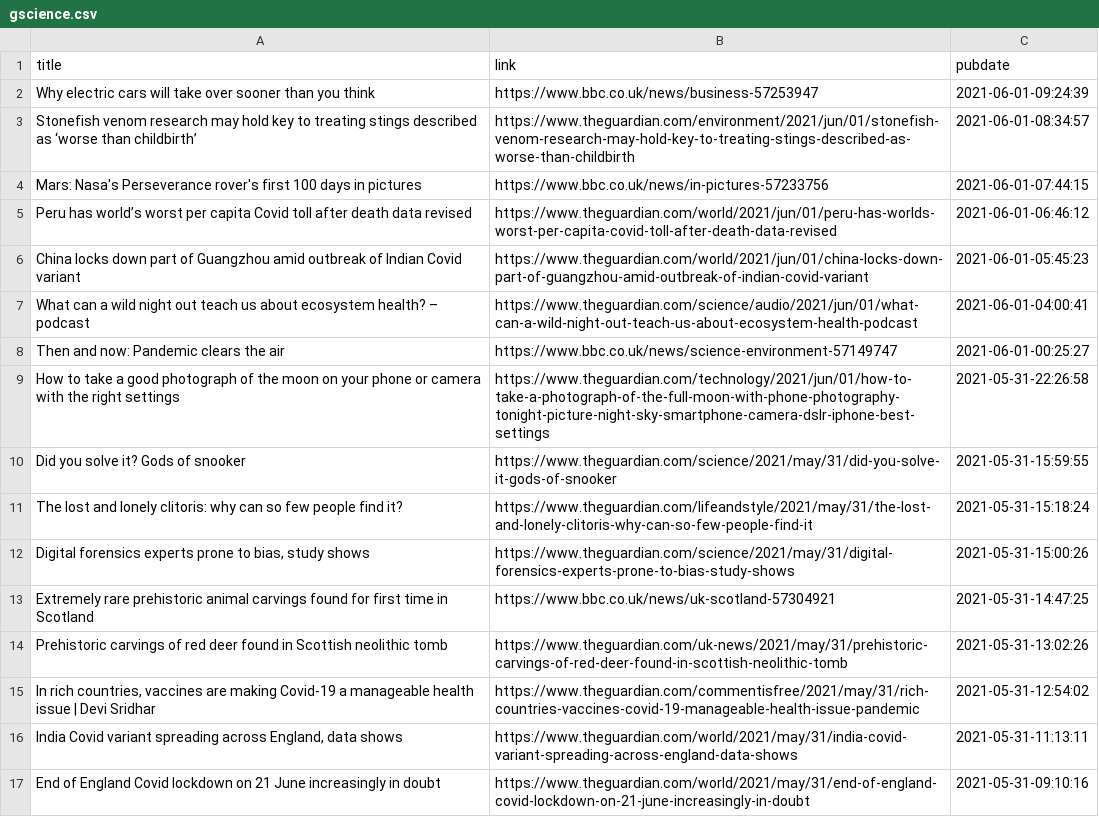
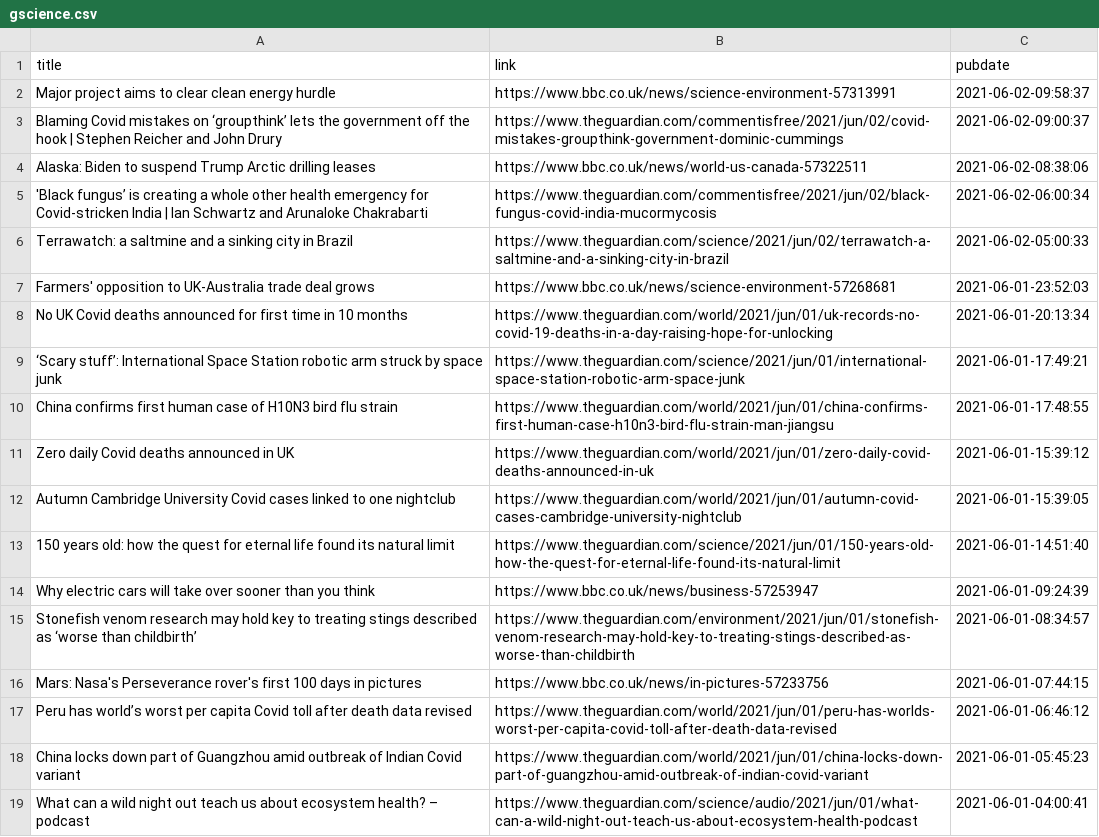
Before and after one commit to jrdmb/ghatest, a CSV file: gscience.csv, drawn as a sheet; only a part is shown; the shorter side is filled out with more unchanged rows; the diff names each change by its address in the sheet, - before the commit and + after, or states it on an @@ line.

```diff
--- a/gscience.csv
+++ b/gscience.csv
+row 2: Major project aims to clear clean energy hurdle | https://www.bbc.co.uk/news/science-environment-57313991 | 2021-06-02-09:58:37
+row 3: Blaming Covid mistakes on ‘groupthink’ lets the government off the hook | Stephen Reicher and John Drury | https://www.theguardian.com/commentisfree/2021/jun/02/covid-mistakes-groupthink-government-dominic-cummings | 2021-06-02-09:00:37
+row 4: Alaska: Biden to suspend Trump Arctic drilling leases | https://www.bbc.co.uk/news/world-us-canada-57322511 | 2021-06-02-08:38:06
+row 5: 'Black fungus’ is creating a whole other health emergency for Covid-stricken India | Ian Schwartz and Arunaloke Chakrabarti | https://www.theguardian.com/commentisfree/2021/jun/02/black-fungus-covid-india-mucormycosis | 2021-06-02-06:00:34
+row 6: Terrawatch: a saltmine and a sinking city in Brazil | https://www.theguardian.com/science/2021/jun/02/terrawatch-a-saltmine-and-a-sinking-city-in-brazil | 2021-06-02-05:00:33
+row 7: Farmers' opposition to UK-Australia trade deal grows | https://www.bbc.co.uk/news/science-environment-57268681 | 2021-06-01-23:52:03
+row 8: No UK Covid deaths announced for first time in 10 months | https://www.theguardian.com/world/2021/jun/01/uk-records-no-covid-19-deaths-in-a-day-raising-hope-for-unlocking | 2021-06-01-20:13:34
+row 9: ‘Scary stuff’: International Space Station robotic arm struck by space junk | https://www.theguardian.com/science/2021/jun/01/international-space-station-robotic-arm-space-junk | 2021-06-01-17:49:21
+row 10: China confirms first human case of H10N3 bird flu strain | https://www.theguardian.com/world/2021/jun/01/china-confirms-first-human-case-h10n3-bird-flu-strain-man-jiangsu | 2021-06-01-17:48:55
+row 11: Zero daily Covid deaths announced in UK | https://www.theguardian.com/world/2021/jun/01/zero-daily-covid-deaths-announced-in-uk | 2021-06-01-15:39:12
+row 12: Autumn Cambridge University Covid cases linked to one nightclub | https://www.theguardian.com/world/2021/jun/01/autumn-covid-cases-cambridge-university-nightclub | 2021-06-01-15:39:05
+row 13: 150 years old: how the quest for eternal life found its natural limit | https://www.theguardian.com/science/2021/jun/01/150-years-old-how-the-quest-for-eternal-life-found-its-natural-limit | 2021-06-01-14:51:40
```
Also changed, not shown: 1 other file.
